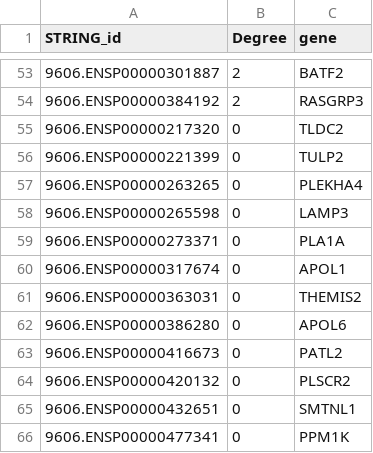
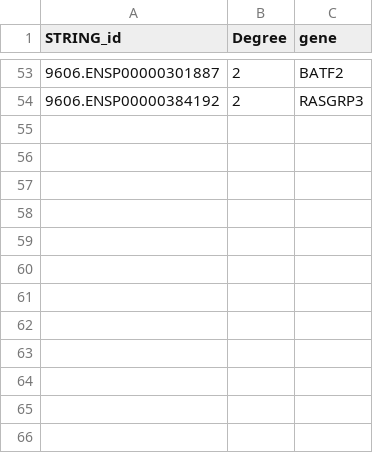
Before and after one commit to JaykishanJ/Zika_bulk_RNA_seq, a CSV file: meta-analysis/results/PPI_Hub_Genes.csv, drawn as a sheet; only a part is shown, gaps mark what is left out; the diff names each change by its address in the sheet, - before the commit and + after, or states it on an @@ line.

Commit message:
Integrate complete publication-ready PPI network analysis script

```diff
--- a/meta-analysis/results/PPI_Hub_Genes.csv
+++ b/meta-analysis/results/PPI_Hub_Genes.csv
-row 55: 9606.ENSP00000217320 | 0 | TLDC2
-row 56: 9606.ENSP00000221399 | 0 | TULP2
-row 57: 9606.ENSP00000263265 | 0 | PLEKHA4
-row 58: 9606.ENSP00000265598 | 0 | LAMP3
-row 59: 9606.ENSP00000273371 | 0 | PLA1A
-row 60: 9606.ENSP00000317674 | 0 | APOL1
-row 61: 9606.ENSP00000363031 | 0 | THEMIS2
-row 62: 9606.ENSP00000386280 | 0 | APOL6
-row 63: 9606.ENSP00000416673 | 0 | PATL2
-row 64: 9606.ENSP00000420132 | 0 | PLSCR2
-row 65: 9606.ENSP00000432651 | 0 | SMTNL1
-row 66: 9606.ENSP00000477341 | 0 | PPM1K
```
Also changed, not shown: meta-analysis/results/Common_GO_BP.csv, 32 other files.
